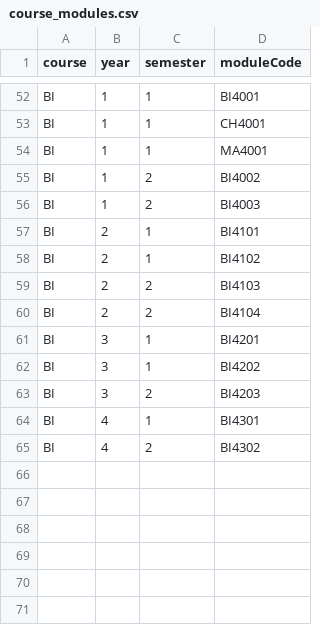
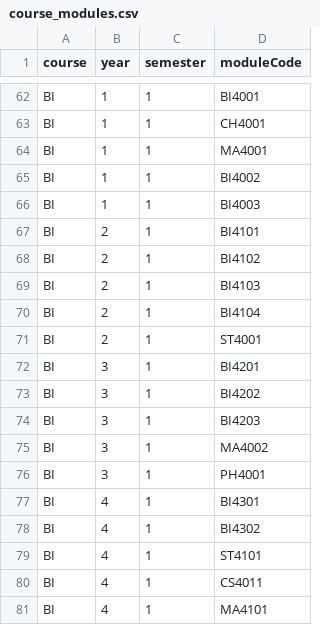
Before and after one commit to WembyFan/CS4013-TimeTable, a CSV file: resources/course_modules.csv, drawn as a sheet; only a part is shown, gaps mark what is left out; the diff covers the shown part only.

```diff
--- a/resources/course_modules.csv
+++ b/resources/course_modules.csv
@@ -54,12 +64,18 @@ BI,1,1,CH4001
 BI,1,1,MA4001
-BI,1,2,BI4002
-BI,1,2,BI4003
+BI,1,1,BI4002
+BI,1,1,BI4003
 BI,2,1,BI4101
 BI,2,1,BI4102
-BI,2,2,BI4103
-BI,2,2,BI4104
+BI,2,1,BI4103
+BI,2,1,BI4104
+BI,2,1,ST4001
 BI,3,1,BI4201
 BI,3,1,BI4202
-BI,3,2,BI4203
+BI,3,1,BI4203
+BI,3,1,MA4002
+BI,3,1,PH4001
 BI,4,1,BI4301
-BI,4,2,BI4302
+BI,4,1,BI4302
+BI,4,1,ST4101
+BI,4,1,CS4011
+BI,4,1,MA4101
```
Also changed, not shown: 12 added rows, 2 removed rows and 19 edited cells elsewhere in this file, resources/module_hours.csv, resources/teaching_assignments.csv, 9 other files.
